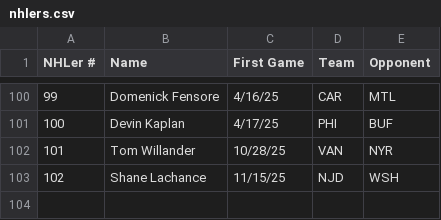
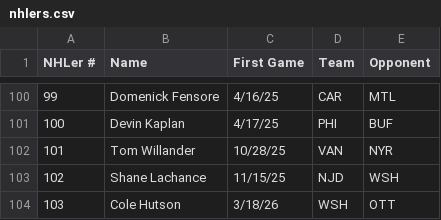
Before and after one commit to redsoxfan2194/buhockeystats, a CSV file: buhockeystatssite/recordbookdata/nhlers.csv, drawn as a sheet; only a part is shown, gaps mark what is left out.

Commit message:
add cole hutson

```diff
--- a/buhockeystatssite/recordbookdata/nhlers.csv
+++ b/buhockeystatssite/recordbookdata/nhlers.csv
@@ -103 +103,2 @@ NHLer #,Name,First Game,Team,Opponent
 102,Shane Lachance,11/15/25,NJD,WSH
+103,Cole Hutson,3/18/26,WSH,OTT
```
